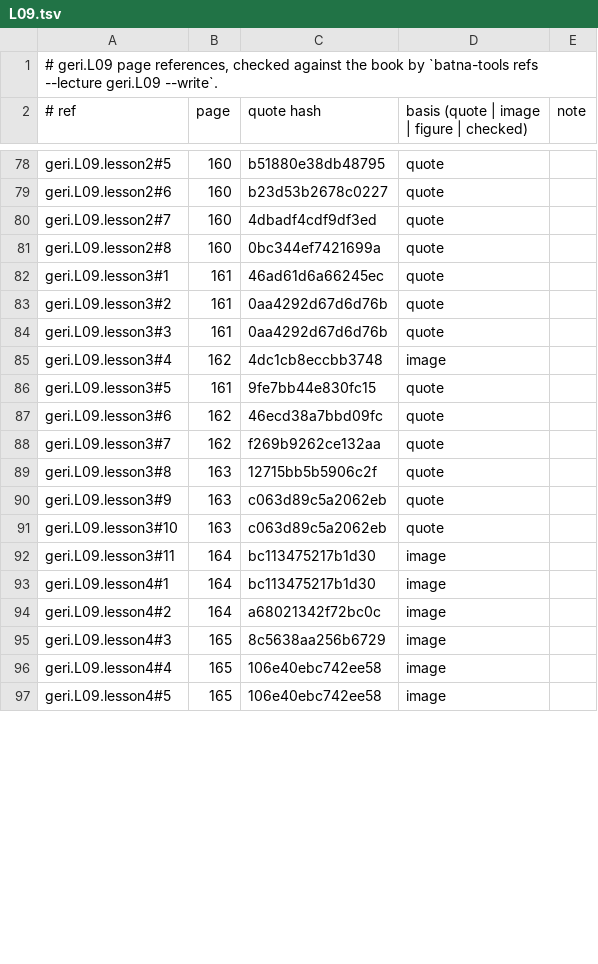
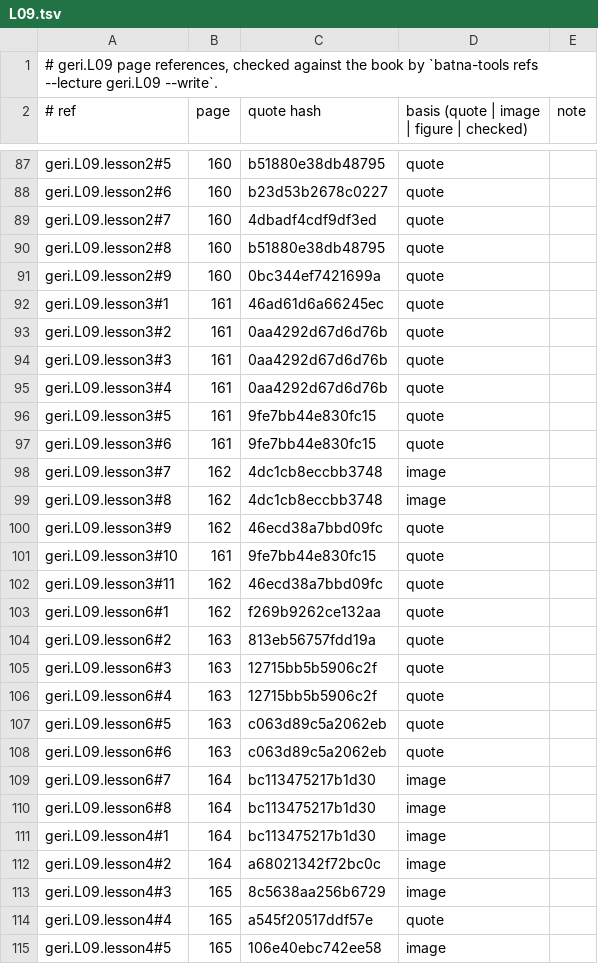
Before and after one commit to MohamedRef/Batna-app, a TSV file: content/book-refs/geri/L09.tsv, drawn as a sheet; only a part is shown, gaps mark what is left out; the diff covers the shown part only.

Commit message:
Geriatrics L09 lessons: six lessons, a reason for every list (#900)
Part of #827, #828, #829.

```diff
--- a/content/book-refs/geri/L09.tsv
+++ b/content/book-refs/geri/L09.tsv
@@ -80,3 +89,4 @@ geri.L09.lesson2#6	160	b23d53b2678c0227	quote
 geri.L09.lesson2#7	160	4dbadf4cdf9df3ed	quote	
-geri.L09.lesson2#8	160	0bc344ef7421699a	quote	
+geri.L09.lesson2#8	160	b51880e38db48795	quote	
+geri.L09.lesson2#9	160	0bc344ef7421699a	quote	
 geri.L09.lesson3#1	161	46ad61d6a66245ec	quote	
@@ -84,10 +94,18 @@ geri.L09.lesson3#2	161	0aa4292d67d6d76b	quote
 geri.L09.lesson3#3	161	0aa4292d67d6d76b	quote	
-geri.L09.lesson3#4	162	4dc1cb8eccbb3748	image	
+geri.L09.lesson3#4	161	0aa4292d67d6d76b	quote	
 geri.L09.lesson3#5	161	9fe7bb44e830fc15	quote	
-geri.L09.lesson3#6	162	46ecd38a7bbd09fc	quote	
-geri.L09.lesson3#7	162	f269b9262ce132aa	quote	
-geri.L09.lesson3#8	163	12715bb5b5906c2f	quote	
-geri.L09.lesson3#9	163	c063d89c5a2062eb	quote	
-geri.L09.lesson3#10	163	c063d89c5a2062eb	quote	
-geri.L09.lesson3#11	164	bc113475217b1d30	image	
+geri.L09.lesson3#6	161	9fe7bb44e830fc15	quote	
+geri.L09.lesson3#7	162	4dc1cb8eccbb3748	image	
+geri.L09.lesson3#8	162	4dc1cb8eccbb3748	image	
+geri.L09.lesson3#9	162	46ecd38a7bbd09fc	quote	
+geri.L09.lesson3#10	161	9fe7bb44e830fc15	quote	
+geri.L09.lesson3#11	162	46ecd38a7bbd09fc	quote	
+geri.L09.lesson6#1	162	f269b9262ce132aa	quote	
+geri.L09.lesson6#2	163	813eb56757fdd19a	quote	
+geri.L09.lesson6#3	163	12715bb5b5906c2f	quote	
+geri.L09.lesson6#4	163	12715bb5b5906c2f	quote	
+geri.L09.lesson6#5	163	c063d89c5a2062eb	quote	
+geri.L09.lesson6#6	163	c063d89c5a2062eb	quote	
+geri.L09.lesson6#7	164	bc113475217b1d30	image	
+geri.L09.lesson6#8	164	bc113475217b1d30	image	
 geri.L09.lesson4#1	164	bc113475217b1d30	image	
@@ -95,3 +113,3 @@ geri.L09.lesson4#2	164	a68021342f72bc0c	image
 geri.L09.lesson4#3	165	8c5638aa256b6729	image	
-geri.L09.lesson4#4	165	106e40ebc742ee58	image	
+geri.L09.lesson4#4	165	a545f20517ddf57e	quote	
 geri.L09.lesson4#5	165	106e40ebc742ee58	image	
```
Also changed, not shown: 12 added rows and 22 edited cells elsewhere in this file, 4 other files.
